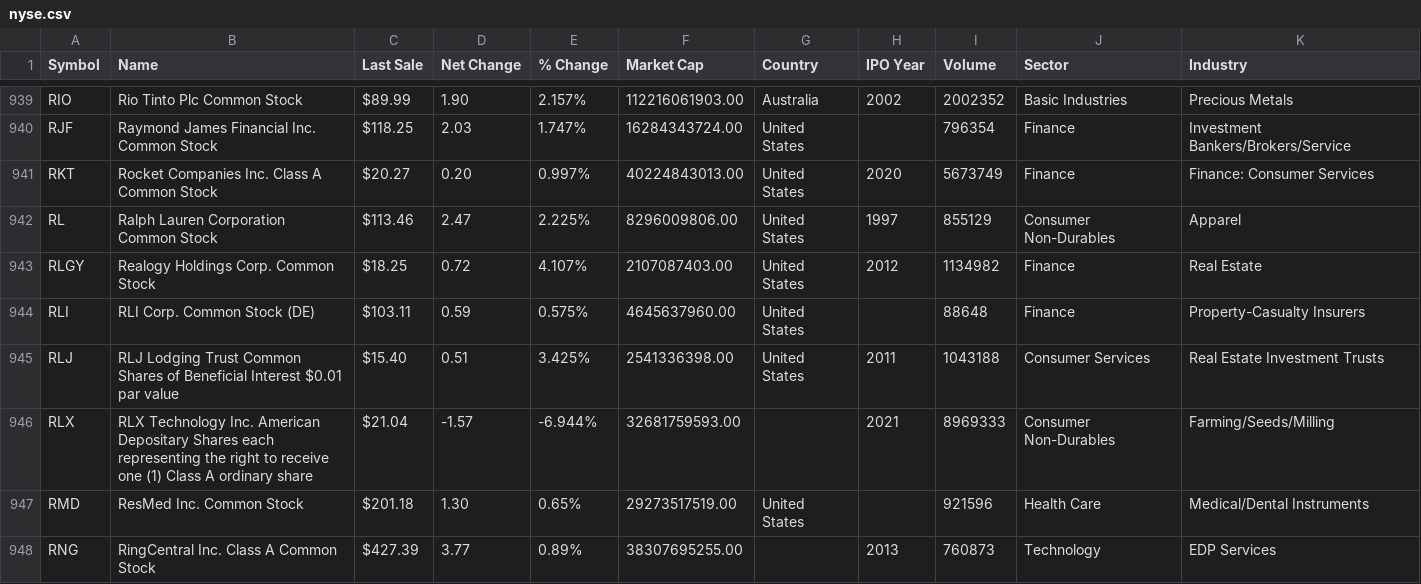
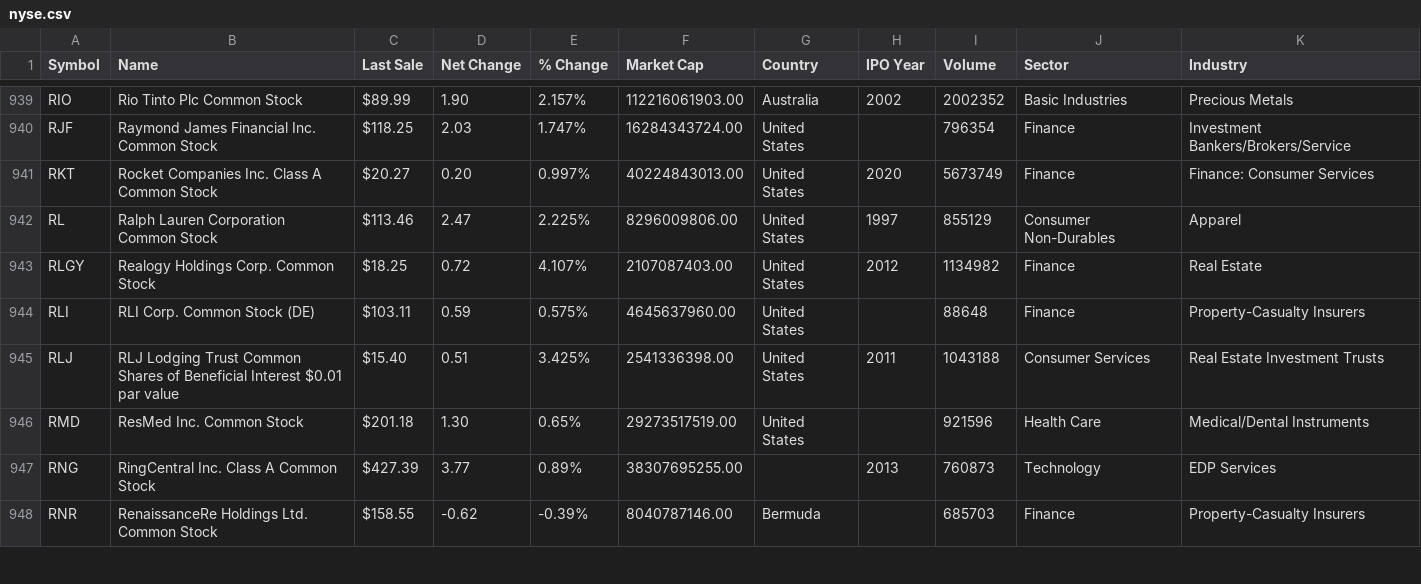
Before and after one commit to estrada-josh/ichi-bol, a CSV file: nyse.csv, drawn as a sheet; only a part is shown, gaps mark what is left out; the shorter side is filled out with more unchanged rows; the diff names each change by its address in the sheet, - before the commit and + after, or states it on an @@ line.

```diff
--- a/nyse.csv
+++ b/nyse.csv
-row 946: RLX | RLX Technology Inc. American Depositary Shares each representing the right to receive one (1) Class A ordinary share | $21.04 | -1.57 | -6.944% | 32681759593.00 |  | 2021 | 8969333 | Consumer Non-Durables | Farming/Seeds/Milling
```
Also changed, not shown: 2 other files.
